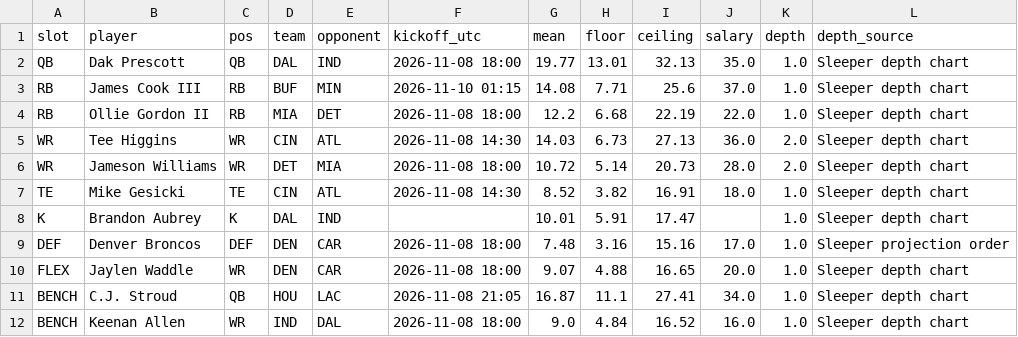
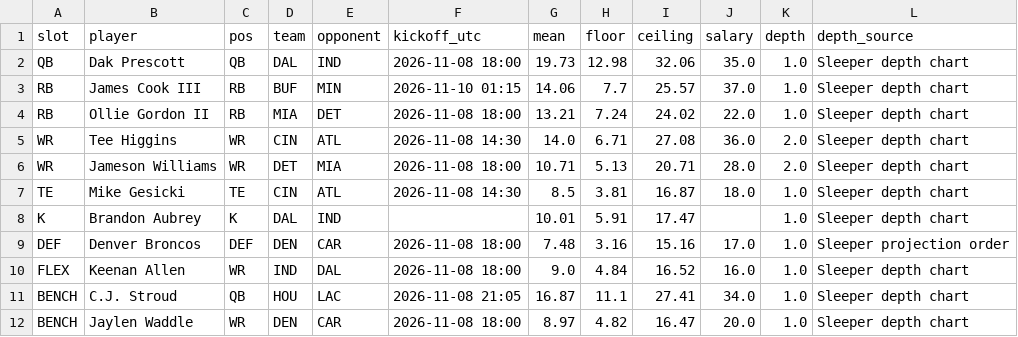
Before and after one commit to Dave356w/-nfl-top25-rankings, a CSV file: site/data/lineup/history/2026-11-06.csv, drawn as a sheet; only a part is shown; the diff covers the shown part only; the diff names each change by its address in the sheet, - before the commit and + after, or states it on an @@ line.

```diff
--- a/site/data/lineup/history/2026-11-06.csv
+++ b/site/data/lineup/history/2026-11-06.csv
-G2 (mean): 19.77
+G2 (mean): 19.73
-H2 (floor): 13.01
+H2 (floor): 12.98
-I2 (ceiling): 32.13
+I2 (ceiling): 32.06
-G3 (mean): 14.08
+G3 (mean): 14.06
-H3 (floor): 7.71
+H3 (floor): 7.7
-I3 (ceiling): 25.6
+I3 (ceiling): 25.57
-G4 (mean): 12.2
+G4 (mean): 13.21
-H4 (floor): 6.68
+H4 (floor): 7.24
-I4 (ceiling): 22.19
+I4 (ceiling): 24.02
-G5 (mean): 14.03
+G5 (mean): 14.0
-H5 (floor): 6.73
+H5 (floor): 6.71
-I5 (ceiling): 27.13
+I5 (ceiling): 27.08
-G6 (mean): 10.72
+G6 (mean): 10.71
-H6 (floor): 5.14
+H6 (floor): 5.13
-I6 (ceiling): 20.73
+I6 (ceiling): 20.71
-G7 (mean): 8.52
+G7 (mean): 8.5
-H7 (floor): 3.82
+H7 (floor): 3.81
-I7 (ceiling): 16.91
+I7 (ceiling): 16.87
-B10 (player): Jaylen Waddle
+B10 (player): Keenan Allen
-D10 (team): DEN
+D10 (team): IND
-E10 (opponent): CAR
+E10 (opponent): DAL
-G10 (mean): 9.07
+G10 (mean): 9.0
-H10 (floor): 4.88
+H10 (floor): 4.84
-I10 (ceiling): 16.65
+I10 (ceiling): 16.52
-J10 (salary): 20.0
+J10 (salary): 16.0
-B12 (player): Keenan Allen
+B12 (player): Jaylen Waddle
-D12 (team): IND
+D12 (team): DEN
-E12 (opponent): DAL
+E12 (opponent): CAR
-G12 (mean): 9.0
+G12 (mean): 8.97
-H12 (floor): 4.84
+H12 (floor): 4.82
-I12 (ceiling): 16.52
+I12 (ceiling): 16.47
-J12 (salary): 16.0
+J12 (salary): 20.0
```
Also changed, not shown: 1 added row, 1 removed row and 6 edited cells elsewhere in this file, site/data/history/2026-11-06.csv, site/data/latest.csv, 27 other files.
